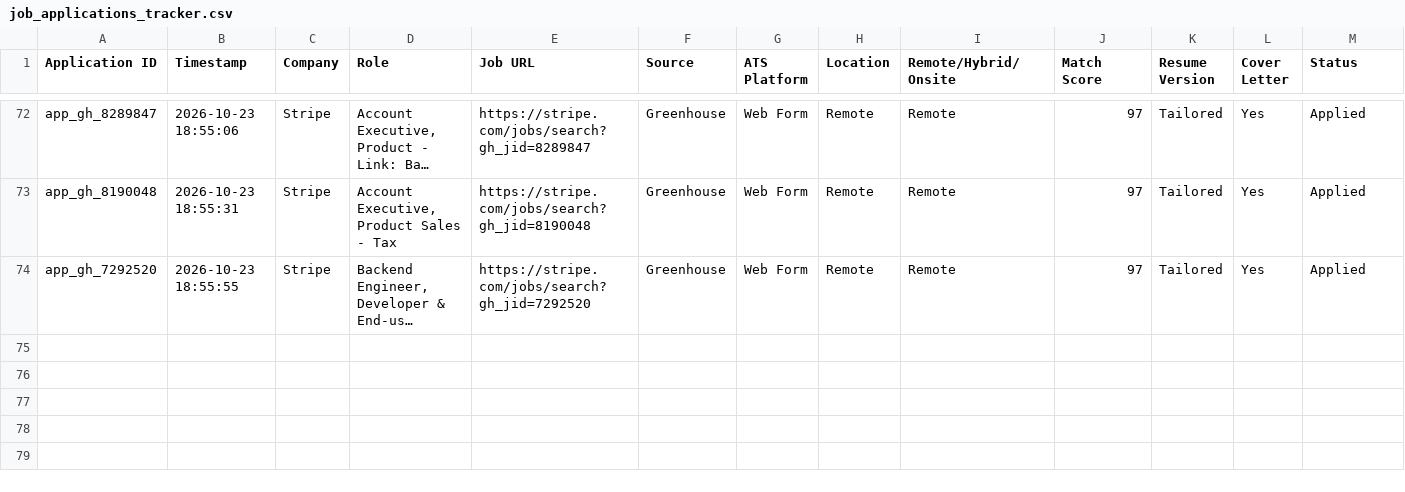
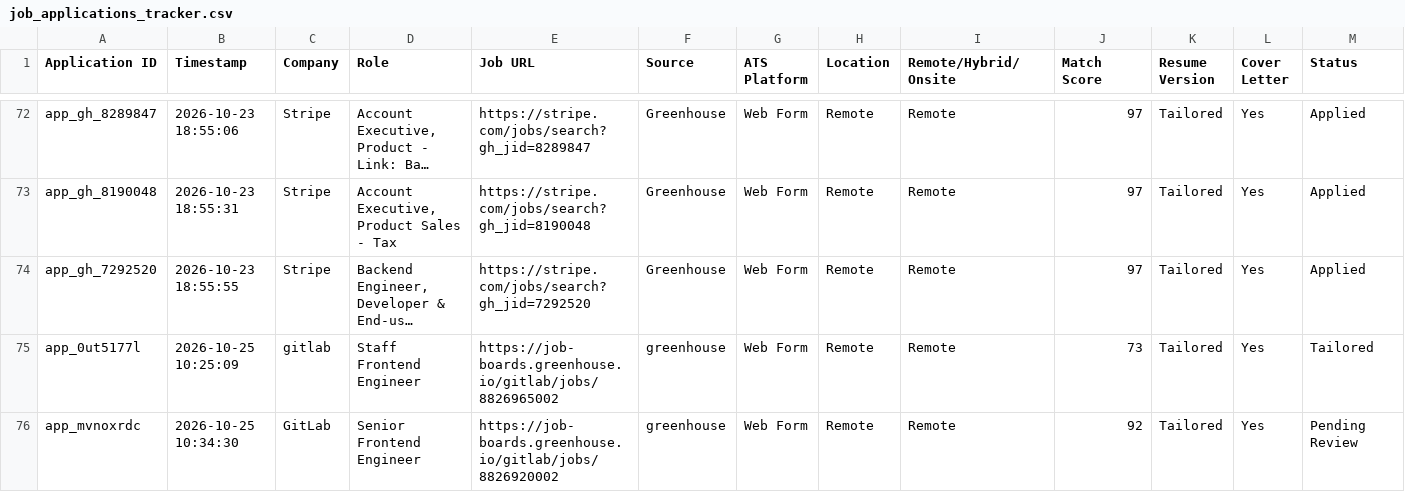
Before and after one commit to Cipher-Vortex/Job-Application-Automation, a CSV file: job_applications_tracker.csv, drawn as a sheet; only a part is shown, gaps mark what is left out; long unchanged cells end in …; rows hold the shown columns only; the diff names each change by its address in the sheet, - before the commit and + after, or states it on an @@ line.

Commit message:
feat: integrate ApplyPilot autonomous form-filler, dynamic tailored resume generator, clean scout filters and verified pipeline

```diff
--- a/job_applications_tracker.csv
+++ b/job_applications_tracker.csv
+row 75: app_0ut5177l | 2026-10-25 10:25:09 | gitlab | Staff Frontend Engineer | https://job-boards.greenhouse.io/gitlab/jobs/8826965002 | greenhouse | Web Form | Remote | Remote | 73 | Tailored | Yes | Tailored
+row 76: app_mvnoxrdc | 2026-10-25 10:34:30 | GitLab | Senior Frontend Engineer | https://job-boards.greenhouse.io/gitlab/jobs/8826920002 | greenhouse | Web Form | Remote | Remote | 92 | Tailored | Yes | Pending Review
```
Also changed, not shown: data/google_sheets_sync_export.csv, 14 other files.
